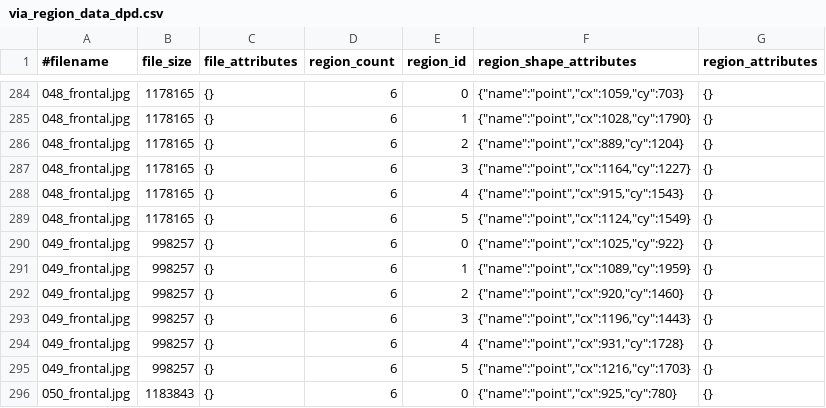
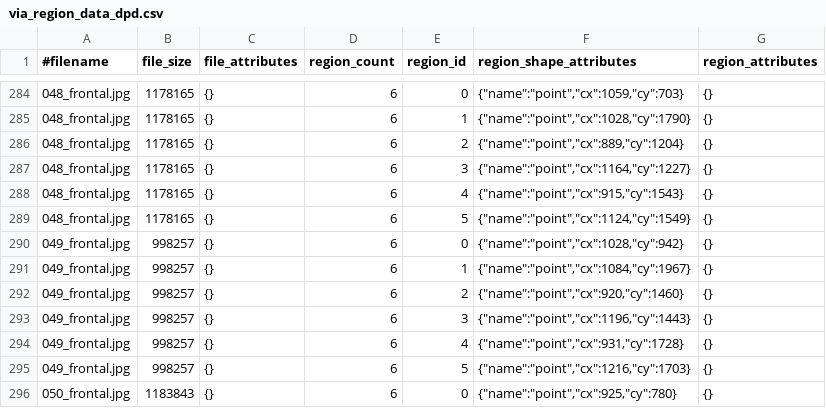
Before and after one commit to dpar39/ppp, a CSV file: research/mugshot_frontal_original_all/via_region_data_dpd.csv, drawn as a sheet; only a part is shown, gaps mark what is left out.

```diff
--- a/research/mugshot_frontal_original_all/via_region_data_dpd.csv
+++ b/research/mugshot_frontal_original_all/via_region_data_dpd.csv
@@ -289,4 +289,4 @@
 048_frontal.jpg,1178165,"{}",6,5,"{""name"":""point"",""cx"":1124,""cy"":1549}","{}"
-049_frontal.jpg,998257,"{}",6,0,"{""name"":""point"",""cx"":1025,""cy"":922}","{}"
-049_frontal.jpg,998257,"{}",6,1,"{""name"":""point"",""cx"":1089,""cy"":1959}","{}"
+049_frontal.jpg,998257,"{}",6,0,"{""name"":""point"",""cx"":1028,""cy"":942}","{}"
+049_frontal.jpg,998257,"{}",6,1,"{""name"":""point"",""cx"":1084,""cy"":1967}","{}"
 049_frontal.jpg,998257,"{}",6,2,"{""name"":""point"",""cx"":920,""cy"":1460}","{}"
```
Also changed, not shown: 14 other files.
